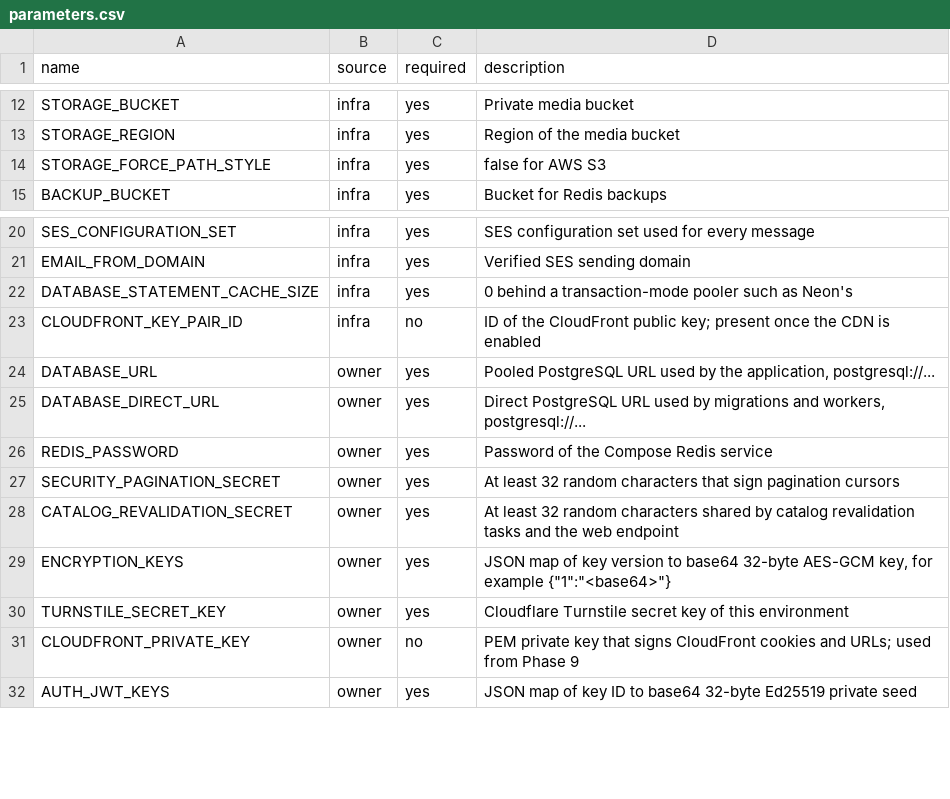
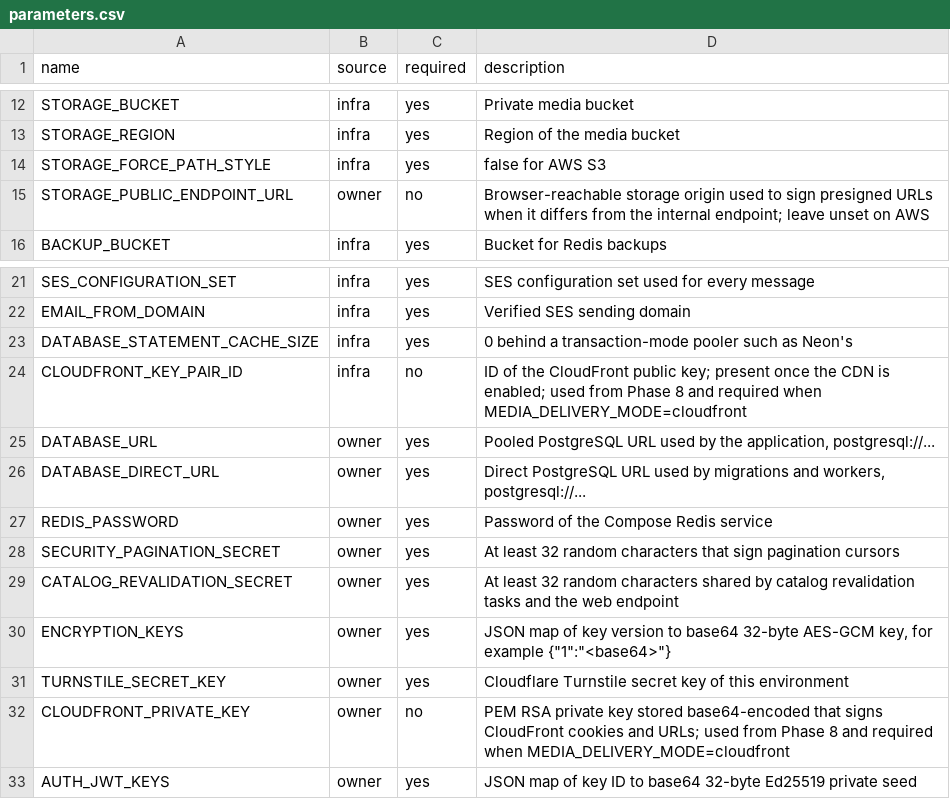
Before and after one commit to The-GenAI-Labs/motionile, a CSV file: deploy/parameters.csv, drawn as a sheet; only a part is shown, gaps mark what is left out; the diff covers the shown part only.

```diff
--- a/deploy/parameters.csv
+++ b/deploy/parameters.csv
@@ -14,2 +14,3 @@ STORAGE_REGION,infra,yes,Region of the media bucket
 STORAGE_FORCE_PATH_STYLE,infra,yes,false for AWS S3
+STORAGE_PUBLIC_ENDPOINT_URL,owner,no,Browser-reachable storage origin used to sign presigned URLs when it differs from the internal endpoint; leave unset on AWS
 BACKUP_BUCKET,infra,yes,Bucket for Redis backups
@@ -22,3 +23,3 @@ EMAIL_FROM_DOMAIN,infra,yes,Verified SES sending domain
 DATABASE_STATEMENT_CACHE_SIZE,infra,yes,0 behind a transaction-mode pooler such as Neon's
-CLOUDFRONT_KEY_PAIR_ID,infra,no,ID of the CloudFront public key; present once the CDN is enabled
+CLOUDFRONT_KEY_PAIR_ID,infra,no,ID of the CloudFront public key; present once the CDN is enabled; used from Phase 8 and required when MEDIA_DELIVERY_MODE=cloudfront
 DATABASE_URL,owner,yes,"Pooled PostgreSQL URL used by the application, postgresql://..."
@@ -30,3 +31,3 @@ ENCRYPTION_KEYS,owner,yes,"JSON map of key version to base64 32-byte AES-GCM key
 TURNSTILE_SECRET_KEY,owner,yes,Cloudflare Turnstile secret key of this environment
-CLOUDFRONT_PRIVATE_KEY,owner,no,PEM private key that signs CloudFront cookies and URLs; used from Phase 9
+CLOUDFRONT_PRIVATE_KEY,owner,no,PEM RSA private key stored base64-encoded that signs CloudFront cookies and URLs; used from Phase 8 and required when MEDIA_DELIVERY_MODE=cloudfront
 AUTH_JWT_KEYS,owner,yes,JSON map of key ID to base64 32-byte Ed25519 private seed
```
Also changed, not shown: 44 added rows elsewhere in this file, 23 other files.
